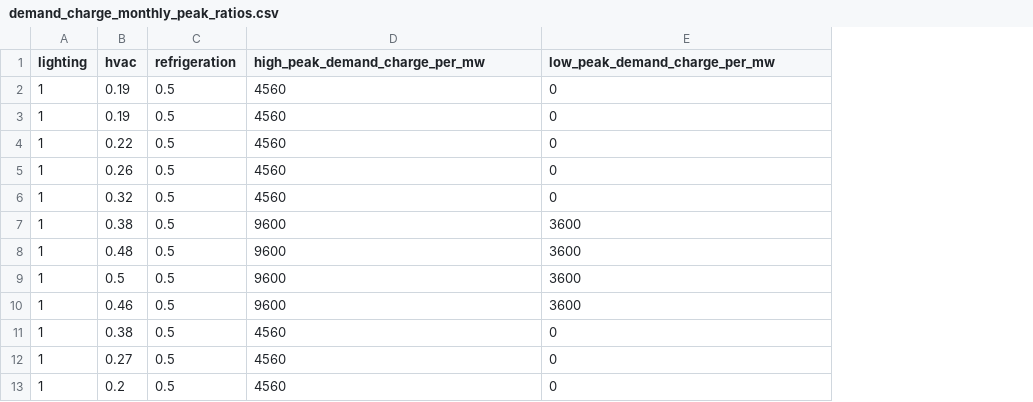
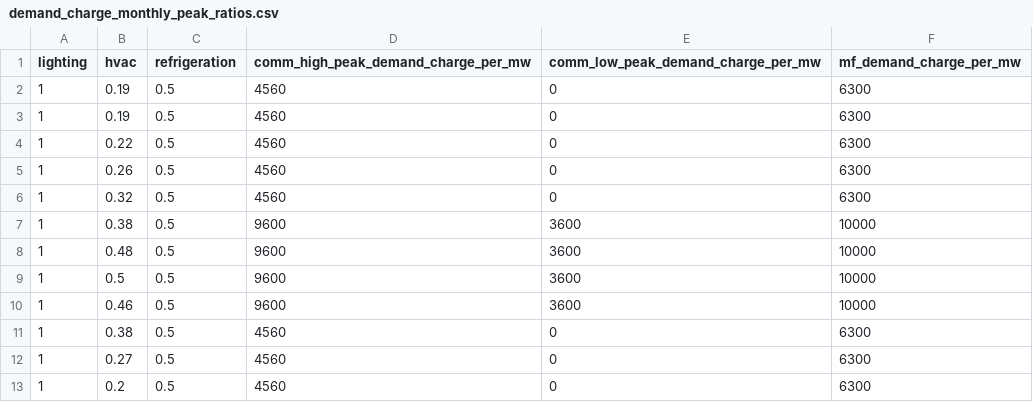
Before and after one commit to PSEHE/harboropt, a CSV file: data/demand_charge_monthly_peak_ratios.csv, drawn as a sheet; the diff names each change by its address in the sheet, - before the commit and + after, or states it on an @@ line.

```diff
--- a/data/demand_charge_monthly_peak_ratios.csv
+++ b/data/demand_charge_monthly_peak_ratios.csv
+column F (mf_demand_charge_per_mw), rows 2-13: 6300 | 6300 | 6300 | 6300 | 6300 | 10000 | 10000 | 10000 | 10000 | 6300 | 6300 | 6300
-D1: high_peak_demand_charge_per_mw
+D1: comm_high_peak_demand_charge_per_mw
-E1: low_peak_demand_charge_per_mw
+E1: comm_low_peak_demand_charge_per_mw
```
Also changed, not shown: data/annual_demand_charge_savings.csv, data/comm_retail_rate_tou_lookup.csv, 21 other files.
